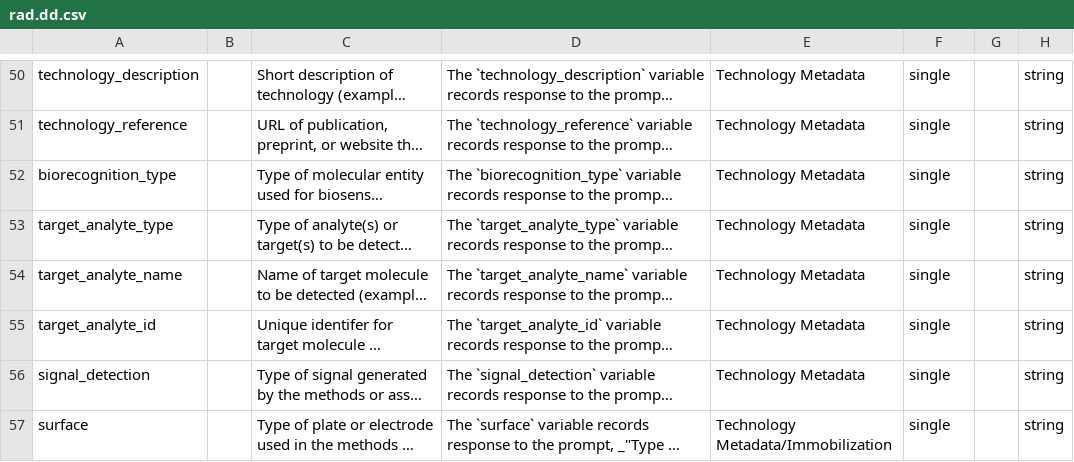
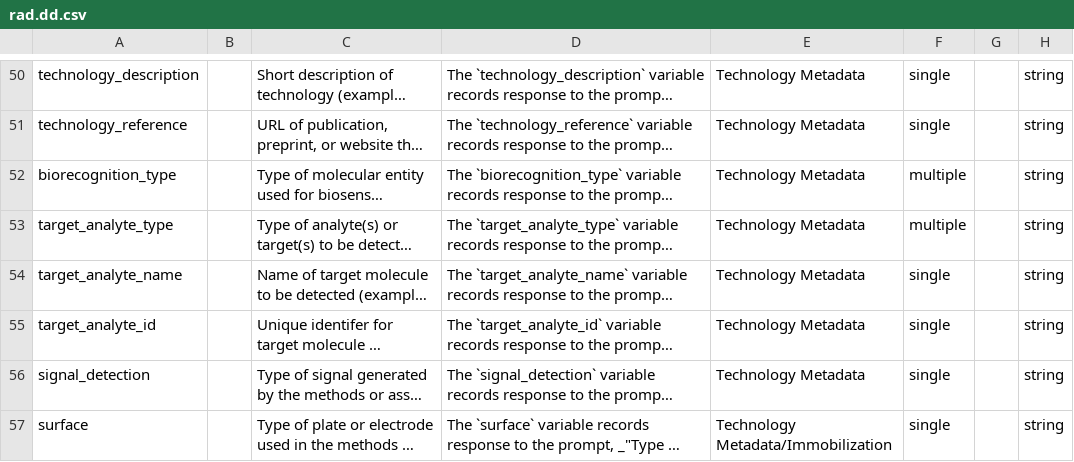
Before and after one commit to bmir-radx/radx-data-dictionary-specification, a CSV file: converter/examples/rad.dd.csv, drawn as a sheet; only a part is shown, gaps mark what is left out; long unchanged cells end in …; the diff covers the shown part only; the diff names each change by its address in the sheet, - before the commit and + after, or states it on an @@ line.

```diff
--- a/converter/examples/rad.dd.csv
+++ b/converter/examples/rad.dd.csv
-F52:F53: single
+F52:F53: multiple
```
Also changed, not shown: 11 edited cells elsewhere in this file, 5 other files.
